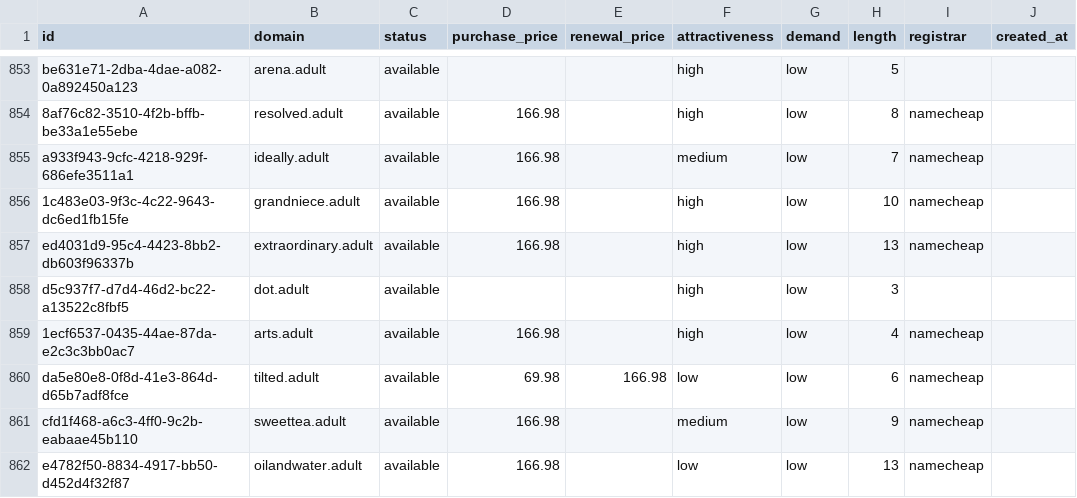
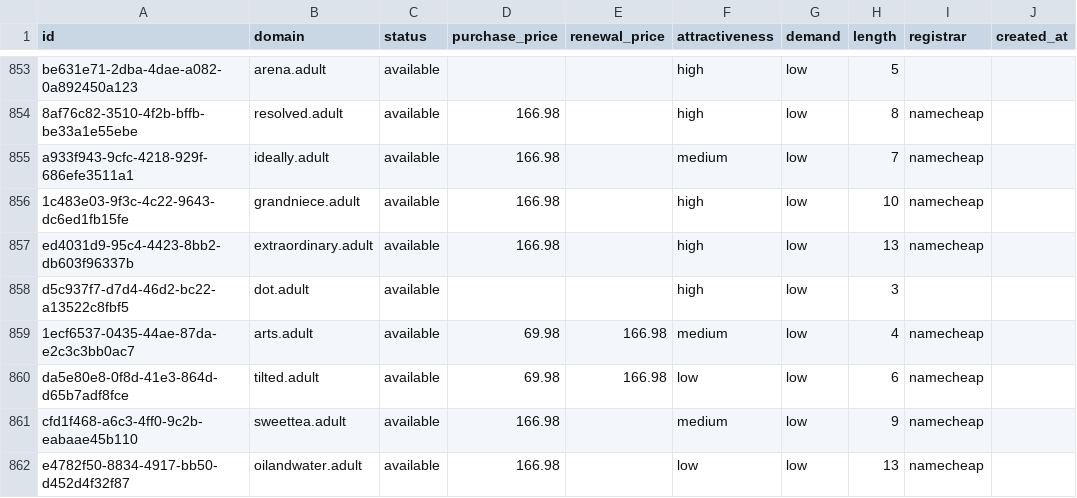
Before and after one commit to UniqueDomains/adult-oneword-domains, a CSV file: adult.csv, drawn as a sheet; only a part is shown, gaps mark what is left out; the diff names each change by its address in the sheet, - before the commit and + after, or states it on an @@ line.

Commit message:
Domains update

```diff
--- a/adult.csv
+++ b/adult.csv
-D859 (purchase_price): 166.98
+D859 (purchase_price): 69.98
-E859 (renewal_price): (empty)
+E859 (renewal_price): 166.98
-F859 (attractiveness): high
+F859 (attractiveness): medium
```
Also changed, not shown: 4 other files.
